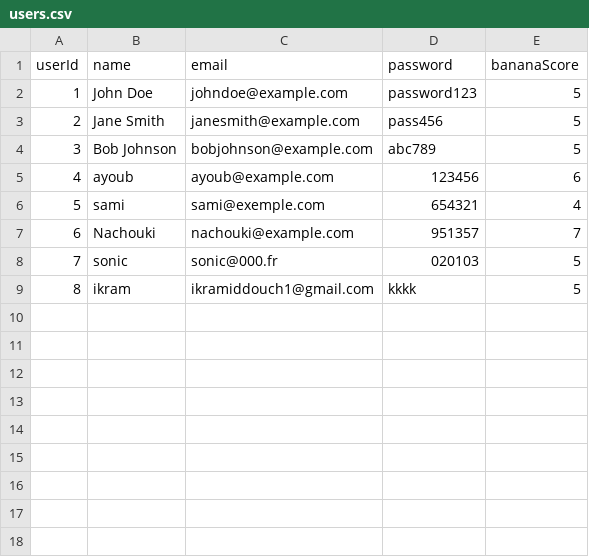
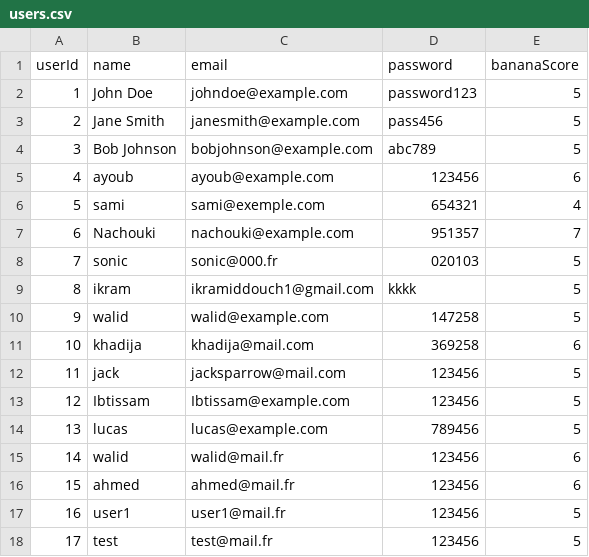
Before and after one commit to Samisb2002/Campus-sharing-app, a CSV file: CodeGeneratedFromUML/users.csv, drawn as a sheet.

```diff
--- a/CodeGeneratedFromUML/users.csv
+++ b/CodeGeneratedFromUML/users.csv
@@ -9 +9,10 @@ userId,name,email,password,bananaScore
 8,ikram,ikramiddouch1@gmail.com,kkkk,5
+9,walid,walid@example.com,147258,5
+10,khadija,khadija@mail.com,369258,6
+11,jack,jacksparrow@mail.com,123456,5
+12,Ibtissam,Ibtissam@example.com,123456,5
+13,lucas,lucas@example.com,789456,5
+14,walid,walid@mail.fr,123456,6
+15,ahmed,ahmed@mail.fr,123456,6
+16,user1,user1@mail.fr,123456,5
+17,test,test@mail.fr,123456,5
```
Also changed, not shown: CodeGeneratedFromUML/products.csv, 3 other files.
